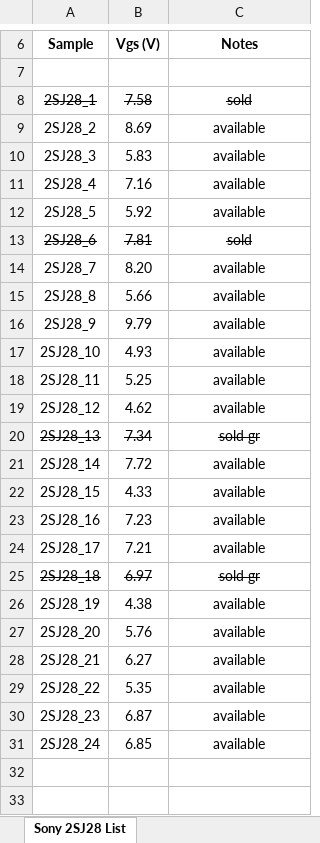
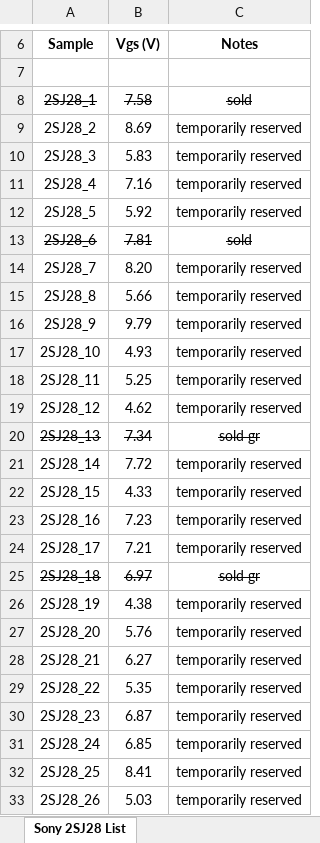
Before and after one commit to mbrennwa/curvetracedata, an Excel workbook: 2SJ28/list.xlsx, sheet Sony 2SJ28 List, drawn as a sheet; only a part is shown, gaps mark what is left out; values as stored, in another font and other column widths than the file's, no borders; the diff names each change by its address in the sheet, - before the commit and + after, or states it on an @@ line.

```diff
--- a/2SJ28/list.xlsx (sheet Sony 2SJ28 List)
+++ b/2SJ28/list.xlsx (sheet Sony 2SJ28 List)
-C9:C12 (Notes): available
+C9:C12 (Notes): temporarily reserved
-C14:C19 (Notes): available
+C14:C19 (Notes): temporarily reserved
-C21:C24 (Notes): available
+C21:C24 (Notes): temporarily reserved
-C26:C31 (Notes): available
+C26:C31 (Notes): temporarily reserved
+row 32: 2SJ28_25 | 8.41 | temporarily reserved
+row 33: 2SJ28_26 | 5.03 | temporarily reserved
```
